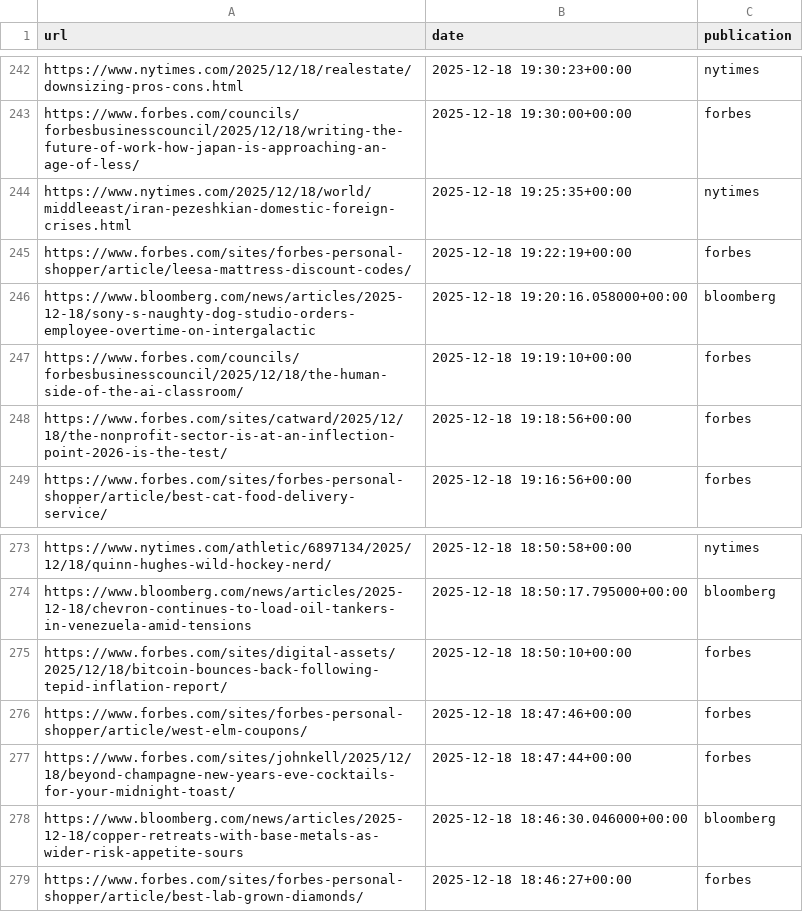
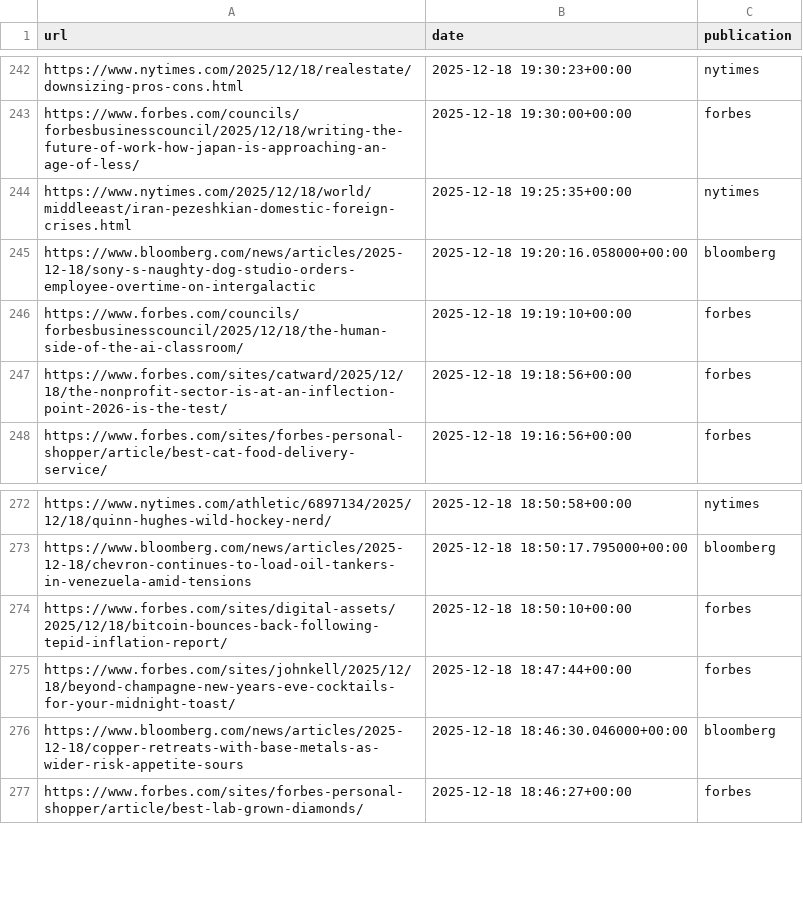
Before and after one commit to seo-detective/sitemap-tracker, a CSV file: data/daily/2025-12-18.csv, drawn as a sheet; only a part is shown, gaps mark what is left out; the diff names each change by its address in the sheet, - before the commit and + after, or states it on an @@ line.

```diff
--- a/data/daily/2025-12-18.csv
+++ b/data/daily/2025-12-18.csv
-row 245: https://www.forbes.com/sites/forbes-personal-shopper/article/leesa-mattress-discount-codes/ | 2025-12-18 19:22:19+00:00 | forbes
-row 276: https://www.forbes.com/sites/forbes-personal-shopper/article/west-elm-coupons/ | 2025-12-18 18:47:46+00:00 | forbes
```
Also changed, not shown: data/daily/2025-12-22.csv, data/daily/2026-01-01.csv, 9 other files.
